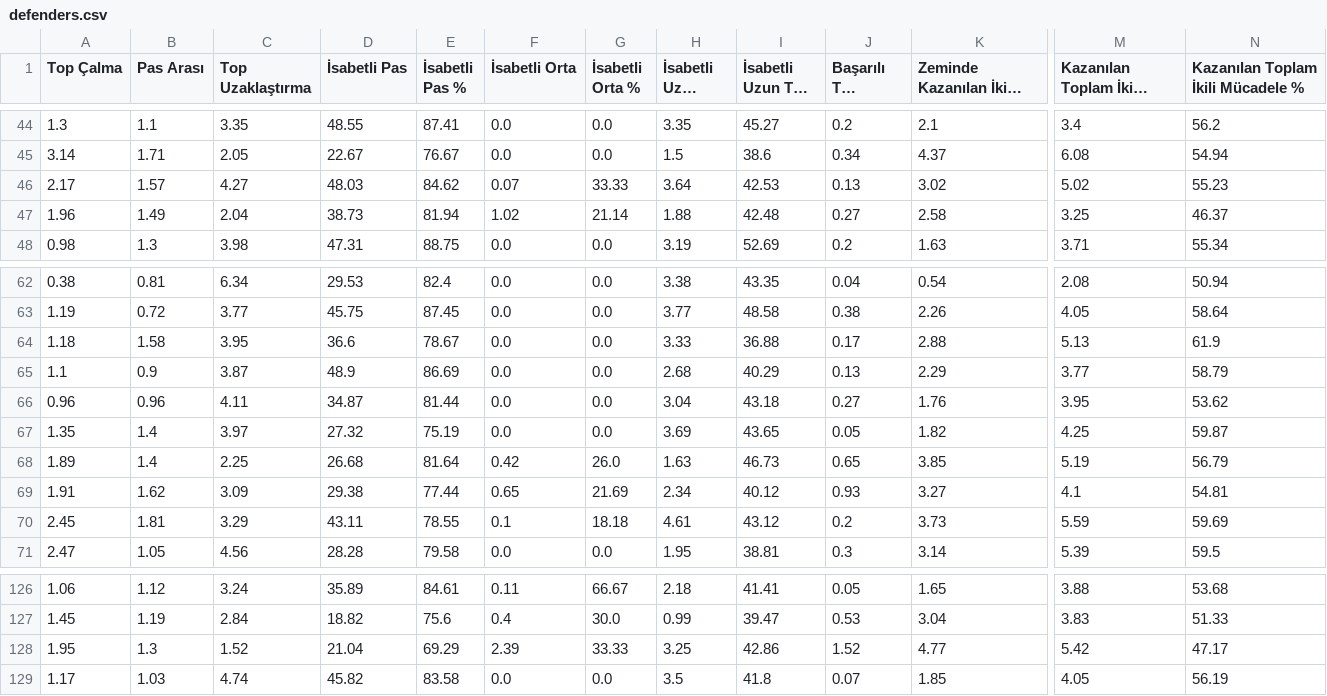
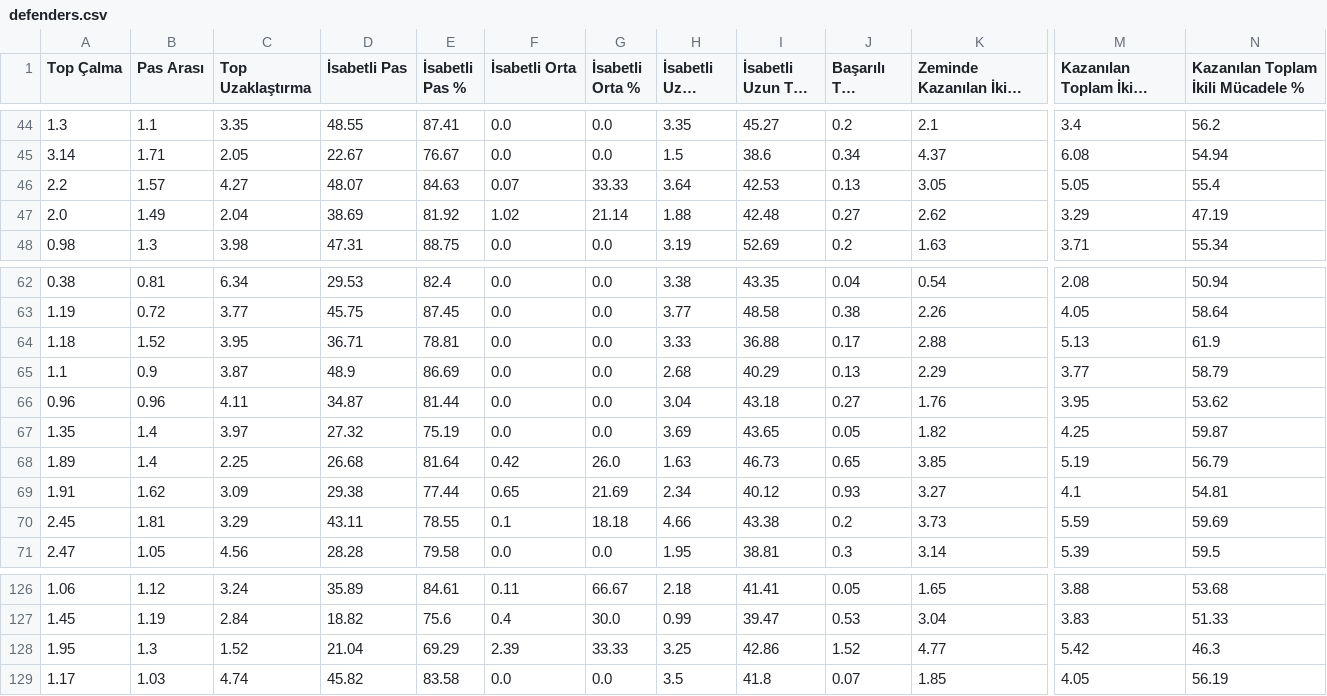
Before and after one commit to scatterradarcsv/csv_scatter_radar, a CSV file: defenders.csv, drawn as a sheet; only a part is shown, gaps mark what is left out; long unchanged cells end in …; the diff names each change by its address in the sheet, - before the commit and + after, or states it on an @@ line.

Commit message:
Updated defenders.csv

```diff
--- a/defenders.csv
+++ b/defenders.csv
-A46 (Top Çalma): 2.17
+A46 (Top Çalma): 2.2
-D46 (İsabetli Pas): 48.03
+D46 (İsabetli Pas): 48.07
-E46 (İsabetli Pas %): 84.62
+E46 (İsabetli Pas %): 84.63
-K46 (Zeminde Kazanılan İkili Mücadele): 3.02
+K46 (Zeminde Kazanılan İkili Mücadele): 3.05
-M46 (Kazanılan Toplam İkili Mücadele): 5.02
+M46 (Kazanılan Toplam İkili Mücadele): 5.05
-N46: 55.23
+N46: 55.4
-A47 (Top Çalma): 1.96
+A47 (Top Çalma): 2.0
-D47 (İsabetli Pas): 38.73
+D47 (İsabetli Pas): 38.69
-E47 (İsabetli Pas %): 81.94
+E47 (İsabetli Pas %): 81.92
-K47 (Zeminde Kazanılan İkili Mücadele): 2.58
+K47 (Zeminde Kazanılan İkili Mücadele): 2.62
-M47 (Kazanılan Toplam İkili Mücadele): 3.25
+M47 (Kazanılan Toplam İkili Mücadele): 3.29
-N47: 46.37
+N47: 47.19
-B64 (Pas Arası): 1.58
+B64 (Pas Arası): 1.52
-D64 (İsabetli Pas): 36.6
+D64 (İsabetli Pas): 36.71
-E64 (İsabetli Pas %): 78.67
+E64 (İsabetli Pas %): 78.81
-H70 (İsabetli Uzun Top): 4.61
+H70 (İsabetli Uzun Top): 4.66
-I70 (İsabetli Uzun Top %): 43.12
+I70 (İsabetli Uzun Top %): 43.38
-N128: 47.17
+N128: 46.3
```
